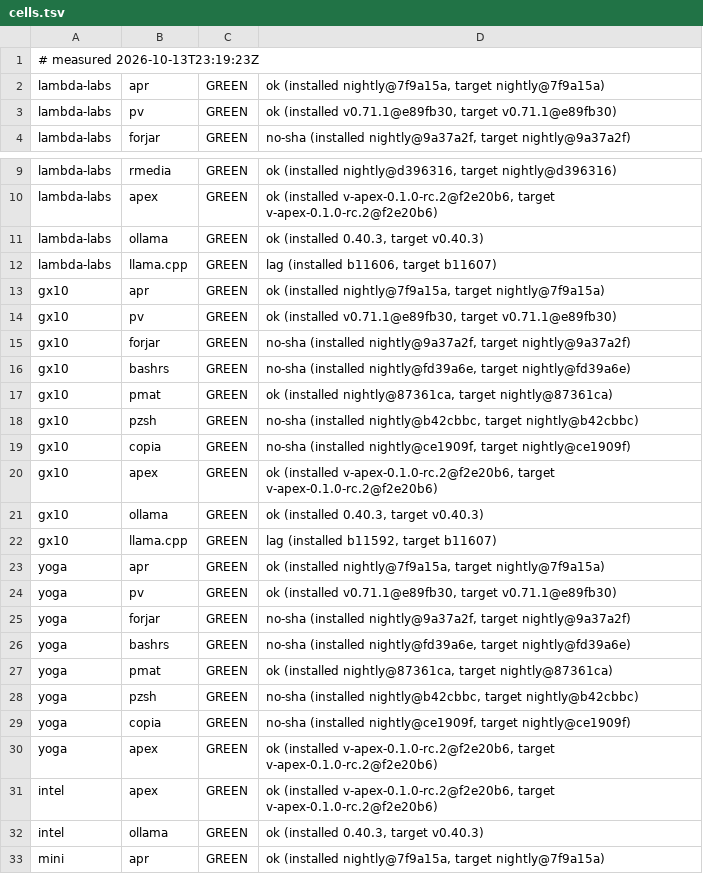
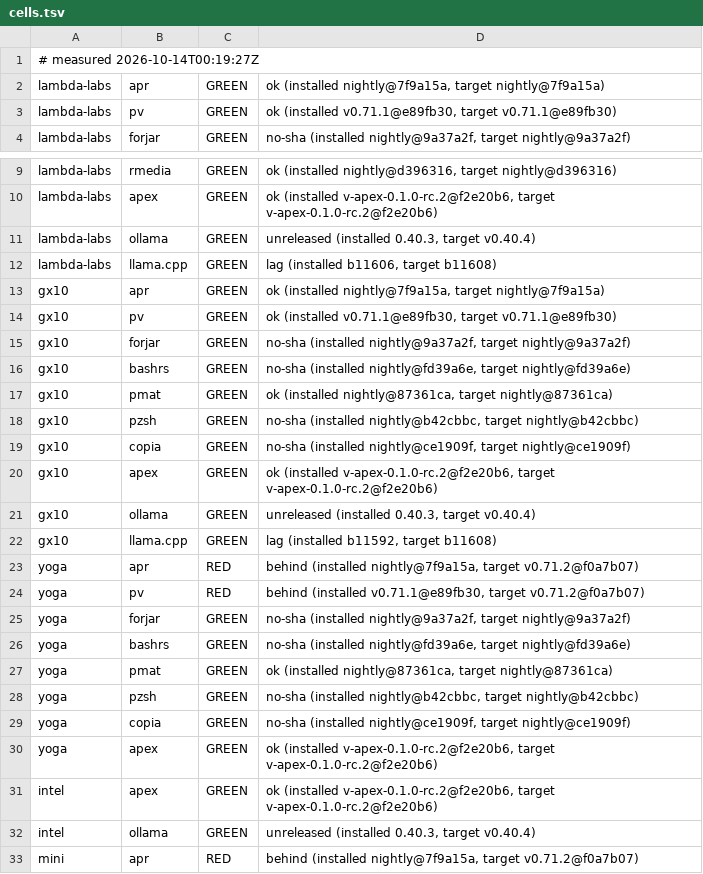
Before and after one commit to Zahgon/aprender, a TSV file: fleet/cells.tsv, drawn as a sheet; only a part is shown, gaps mark what is left out.

Commit message:
fleet cells 2026-10-14T00:19:27Z (fleet-drift)

```diff
--- a/fleet/cells.tsv
+++ b/fleet/cells.tsv
@@ -1,2 +1,2 @@
-# measured 2026-10-13T23:19:23Z
+# measured 2026-10-14T00:19:27Z
 lambda-labs	apr	GREEN	ok (installed nightly@7f9a15a, target nightly@7f9a15a)
@@ -10,4 +10,4 @@ lambda-labs	rmedia	GREEN	ok (installed nightly@d396316, target nightly@d396316)
 lambda-labs	apex	GREEN	ok (installed v-apex-0.1.0-rc.2@f2e20b6, target v-apex-0.1.0-rc.2@f2e20b6)
-lambda-labs	ollama	GREEN	ok (installed 0.40.3, target v0.40.3)
-lambda-labs	llama.cpp	GREEN	lag (installed b11606, target b11607)
+lambda-labs	ollama	GREEN	unreleased (installed 0.40.3, target v0.40.4)
+lambda-labs	llama.cpp	GREEN	lag (installed b11606, target b11608)
 gx10	apr	GREEN	ok (installed nightly@7f9a15a, target nightly@7f9a15a)
@@ -20,6 +20,6 @@ gx10	copia	GREEN	no-sha (installed nightly@ce1909f, target nightly@ce1909f)
 gx10	apex	GREEN	ok (installed v-apex-0.1.0-rc.2@f2e20b6, target v-apex-0.1.0-rc.2@f2e20b6)
-gx10	ollama	GREEN	ok (installed 0.40.3, target v0.40.3)
-gx10	llama.cpp	GREEN	lag (installed b11592, target b11607)
-yoga	apr	GREEN	ok (installed nightly@7f9a15a, target nightly@7f9a15a)
-yoga	pv	GREEN	ok (installed v0.71.1@e89fb30, target v0.71.1@e89fb30)
+gx10	ollama	GREEN	unreleased (installed 0.40.3, target v0.40.4)
+gx10	llama.cpp	GREEN	lag (installed b11592, target b11608)
+yoga	apr	RED	behind (installed nightly@7f9a15a, target v0.71.2@f0a7b07)
+yoga	pv	RED	behind (installed v0.71.1@e89fb30, target v0.71.2@f0a7b07)
 yoga	forjar	GREEN	no-sha (installed nightly@9a37a2f, target nightly@9a37a2f)
@@ -31,3 +31,3 @@ yoga	apex	GREEN	ok (installed v-apex-0.1.0-rc.2@f2e20b6, target v-apex-0.1.0-rc.
 intel	apex	GREEN	ok (installed v-apex-0.1.0-rc.2@f2e20b6, target v-apex-0.1.0-rc.2@f2e20b6)
-intel	ollama	GREEN	ok (installed 0.40.3, target v0.40.3)
-mini	apr	GREEN	ok (installed nightly@7f9a15a, target nightly@7f9a15a)
+intel	ollama	GREEN	unreleased (installed 0.40.3, target v0.40.4)
+mini	apr	RED	behind (installed nightly@7f9a15a, target v0.71.2@f0a7b07)
```
